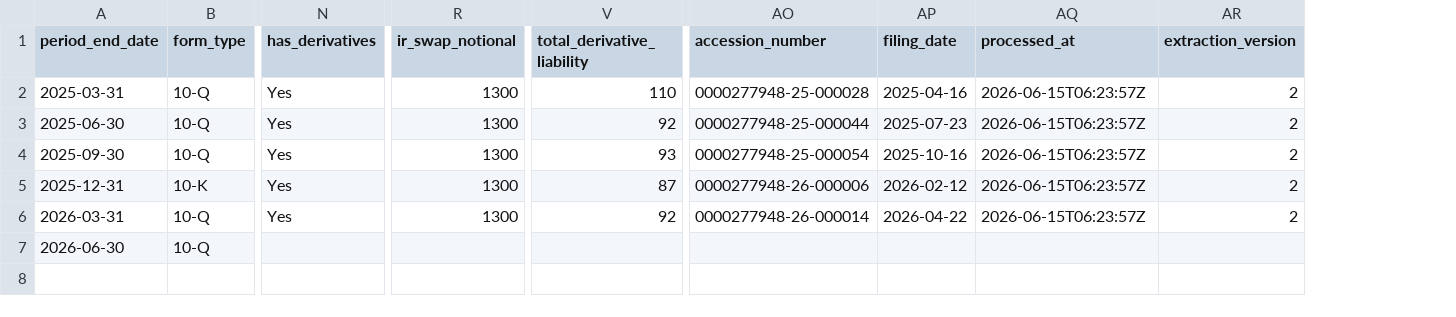
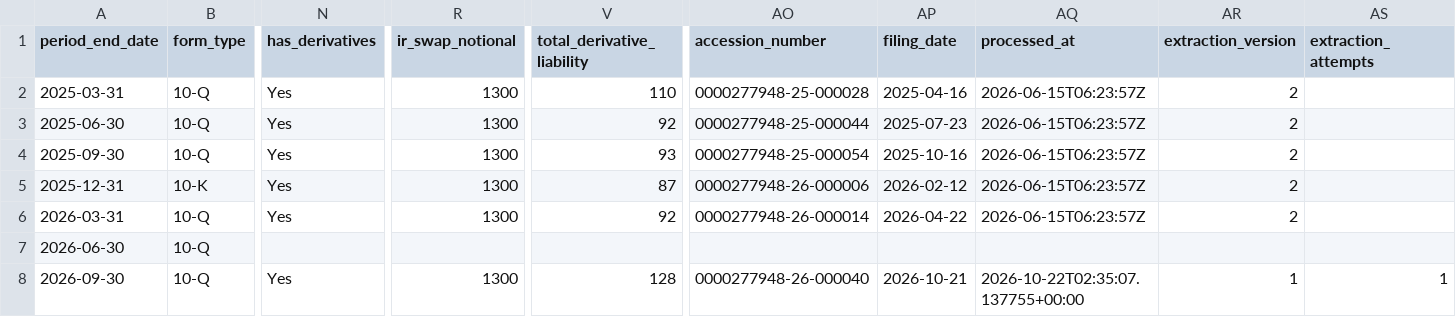
Before and after one commit to lukasbecker36-dot/sec-derivatives-, a CSV file: output/csx/tracking.csv, drawn as a sheet; only a part is shown, gaps mark what is left out; rows hold the shown columns only; the diff names each change by its address in the sheet, - before the commit and + after, or states it on an @@ line.

```diff
--- a/output/csx/tracking.csv
+++ b/output/csx/tracking.csv
+column AS (extraction_attempts), empty
+row 8: 2026-09-30 | 10-Q | Yes | 1300 | 128 | 0000277948-26-000040 | 2026-10-21 | 2026-10-22T02:35:07.137755+00:00 | 1 | 1
```
Also changed, not shown: output/isrg/tracking.csv, output/jnj/tracking.csv, 40 other files.
